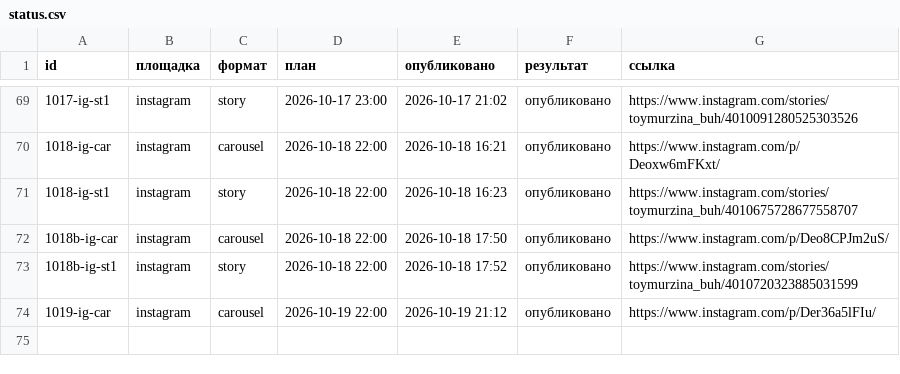
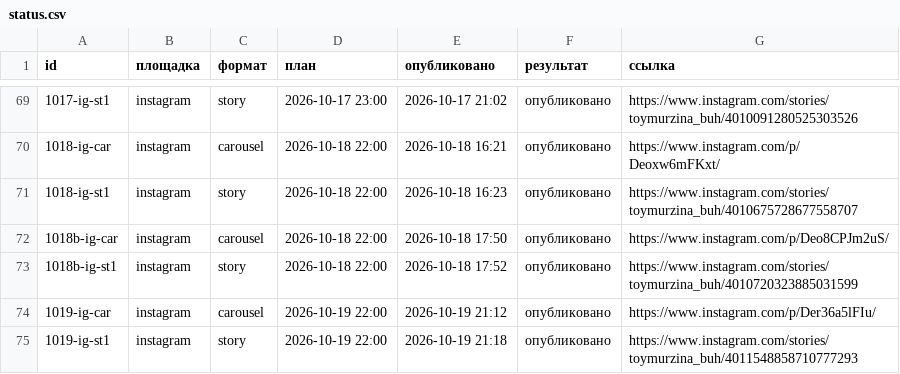
Before and after one commit to pavlik10011991-commits/avtoposter, a CSV file: status.csv, drawn as a sheet; only a part is shown, gaps mark what is left out; the diff names each change by its address in the sheet, - before the commit and + after, or states it on an @@ line.

Commit message:
журнал: 2026-10-19 18:18 UTC

```diff
--- a/status.csv
+++ b/status.csv
+row 75: 1019-ig-st1 | instagram | story | 2026-10-19 22:00 | 2026-10-19 21:18 | опубликовано | https://www.instagram.com/stories/toymurzina_buh/4011548858710777293
```
